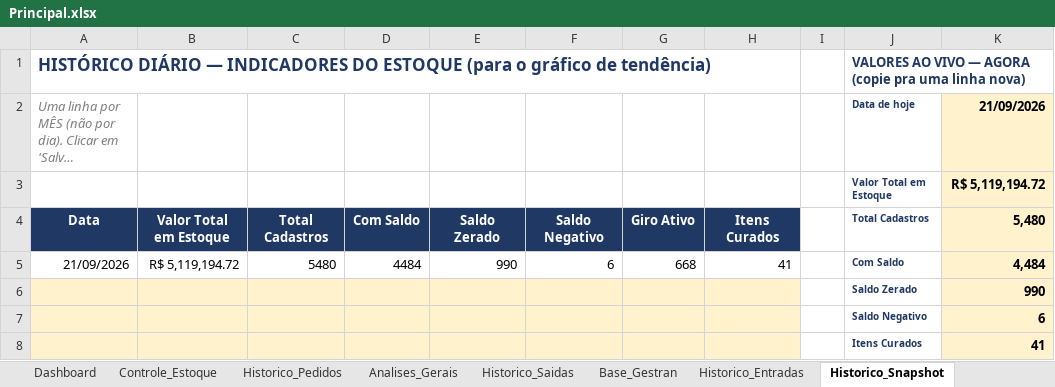
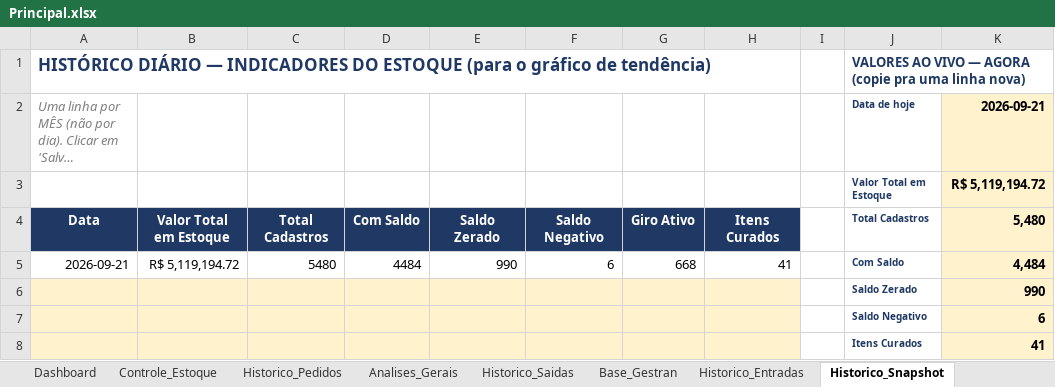
Before and after one commit to wesleylima2703/Almoxarifado, an Excel workbook: Principal.xlsx, sheet Historico_Snapshot, drawn as a sheet; only a part is shown; long unchanged cells end in …; values as stored, in another font and other column widths than the file's, no borders; charts and pictures not drawn; the diff names each change by its address in the sheet, - before the commit and + after, or states it on an @@ line.

```diff
--- a/Principal.xlsx (sheet Historico_Snapshot)
+++ b/Principal.xlsx (sheet Historico_Snapshot)
-K2: 21/09/2026
+K2: 2026-09-21
-A5: 21/09/2026
+A5: 2026-09-21
```
Also changed, not shown: sheet Historico_Entradas, formulas that keep their value, charts or pictures.
